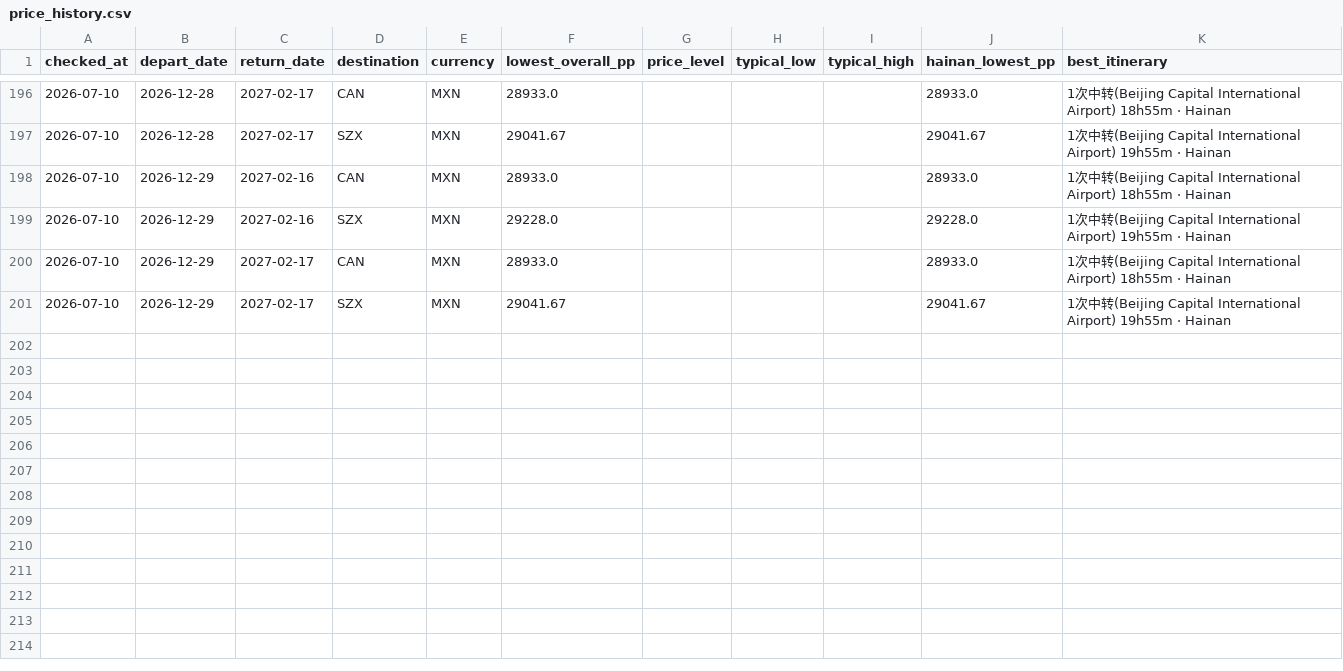
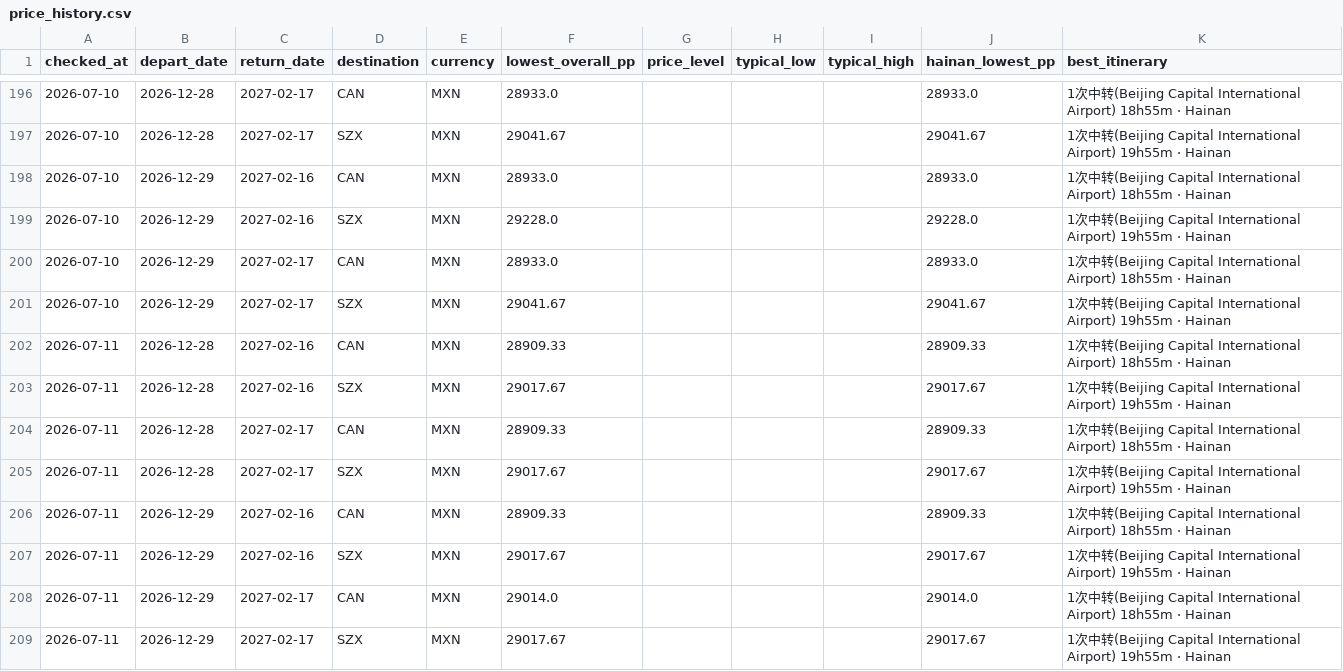
Before and after one commit to WenXuanHuang19/GoHomeMX_CH, a CSV file: data/price_history.csv, drawn as a sheet; only a part is shown, gaps mark what is left out.

```diff
--- a/data/price_history.csv
+++ b/data/price_history.csv
@@ -201 +201,9 @@ checked_at,depart_date,return_date,destination,currency,lowest_overall_pp,price_
 2026-07-10,2026-12-29,2027-02-17,SZX,MXN,29041.67,,,,29041.67,1次中转(Beijing Capital International Airport) 19h55m · Hainan
+2026-07-11,2026-12-28,2027-02-16,CAN,MXN,28909.33,,,,28909.33,1次中转(Beijing Capital International Airport) 18h55m · Hainan
+2026-07-11,2026-12-28,2027-02-16,SZX,MXN,29017.67,,,,29017.67,1次中转(Beijing Capital International Airport) 19h55m · Hainan
+2026-07-11,2026-12-28,2027-02-17,CAN,MXN,28909.33,,,,28909.33,1次中转(Beijing Capital International Airport) 18h55m · Hainan
+2026-07-11,2026-12-28,2027-02-17,SZX,MXN,29017.67,,,,29017.67,1次中转(Beijing Capital International Airport) 19h55m · Hainan
+2026-07-11,2026-12-29,2027-02-16,CAN,MXN,28909.33,,,,28909.33,1次中转(Beijing Capital International Airport) 18h55m · Hainan
+2026-07-11,2026-12-29,2027-02-16,SZX,MXN,29017.67,,,,29017.67,1次中转(Beijing Capital International Airport) 19h55m · Hainan
+2026-07-11,2026-12-29,2027-02-17,CAN,MXN,29014.0,,,,29014.0,1次中转(Beijing Capital International Airport) 18h55m · Hainan
+2026-07-11,2026-12-29,2027-02-17,SZX,MXN,29017.67,,,,29017.67,1次中转(Beijing Capital International Airport) 19h55m · Hainan
```
